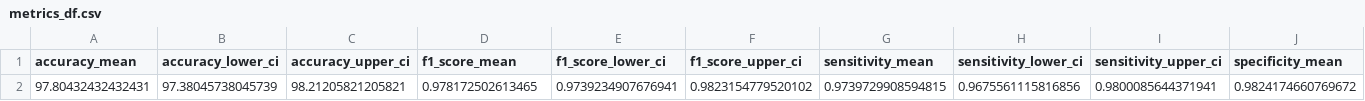
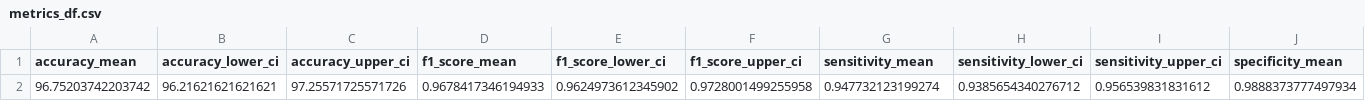
Before and after one commit to noahba65/cxr_thesis, a CSV file: external_bootstrap_results/truncated_b0_reduced_layers_4_2025-03-07_17-50/metrics_df.csv, drawn as a sheet; only a part is shown; removed rows and columns are numbered as before the commit, all else as after; rows hold the shown columns only; the diff names each change by its address in the sheet, - before the commit and + after, or states it on an @@ line.

```diff
--- a/external_bootstrap_results/truncated_b0_reduced_layers_4_2025-03-07_17-50/metrics_df.csv
+++ b/external_bootstrap_results/truncated_b0_reduced_layers_4_2025-03-07_17-50/metrics_df.csv
-row 2: 97.80432432432431 | 97.38045738045739 | 98.21205821205821 | 0.978172502613465 | 0.9739234907676941 | 0.9823154779520102 | 0.9739729908594815 | 0.9675561115816856 | 0.9800085644371941 | 0.9824174660769672
+row 2: 96.75203742203742 | 96.21621621621621 | 97.25571725571726 | 0.9678417346194933 | 0.9624973612345902 | 0.9728001499255958 | 0.947732123199274 | 0.9385654340276712 | 0.956539831831612 | 0.9888373777497934
```
Also changed, not shown: external_bootstrap_results/bootstrap_results.csv, external_bootstrap_results/truncated_b0_reduced_layers_5_2025-03-07_18-23/metrics_df.csv, 4 other files.
